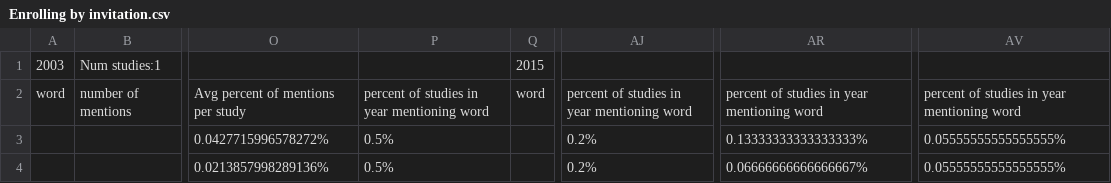
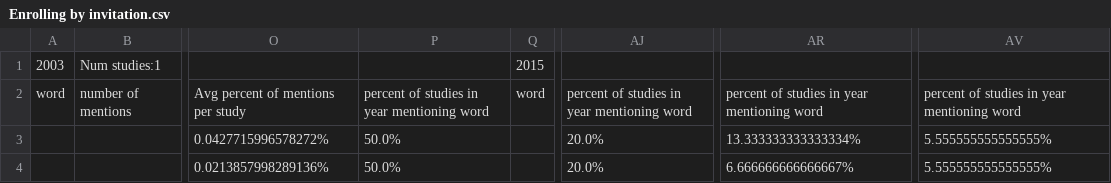
Before and after one commit to Marc-Morcos/DatabaseWordCounter, a CSV file: Output/Enrolling by invitation.csv, drawn as a sheet; only a part is shown, gaps mark what is left out; the diff names each change by its address in the sheet, - before the commit and + after, or states it on an @@ line.

```diff
--- a/Output/Enrolling by invitation.csv
+++ b/Output/Enrolling by invitation.csv
-P3:P4: 0.5%
+P3:P4: 50.0%
-AJ3:AJ4: 0.2%
+AJ3:AJ4: 20.0%
-AR3: 0.13333333333333333%
+AR3: 13.333333333333334%
-AV3:AV4: 0.05555555555555555%
+AV3:AV4: 5.555555555555555%
-AR4: 0.06666666666666667%
+AR4: 6.666666666666667%
```
Also changed, not shown: Output/Active, not recruiting.csv, Output/Completed.csv, 2 other files.
